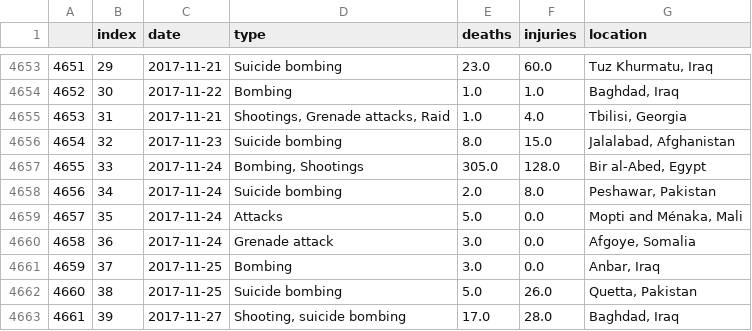
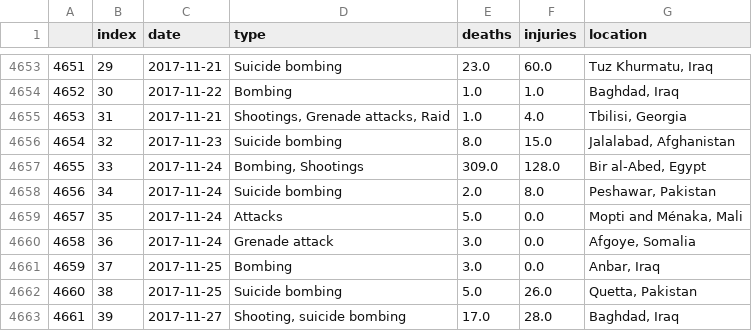
Before and after one commit to alex35469/Digital_Tears, a CSV file: project/attacks.csv, drawn as a sheet; only a part is shown, gaps mark what is left out; the diff names each change by its address in the sheet, - before the commit and + after, or states it on an @@ line.

```diff
--- a/project/attacks.csv
+++ b/project/attacks.csv
-E4657 (deaths): 305.0
+E4657 (deaths): 309.0
```
Also changed, not shown: 1 other file.
